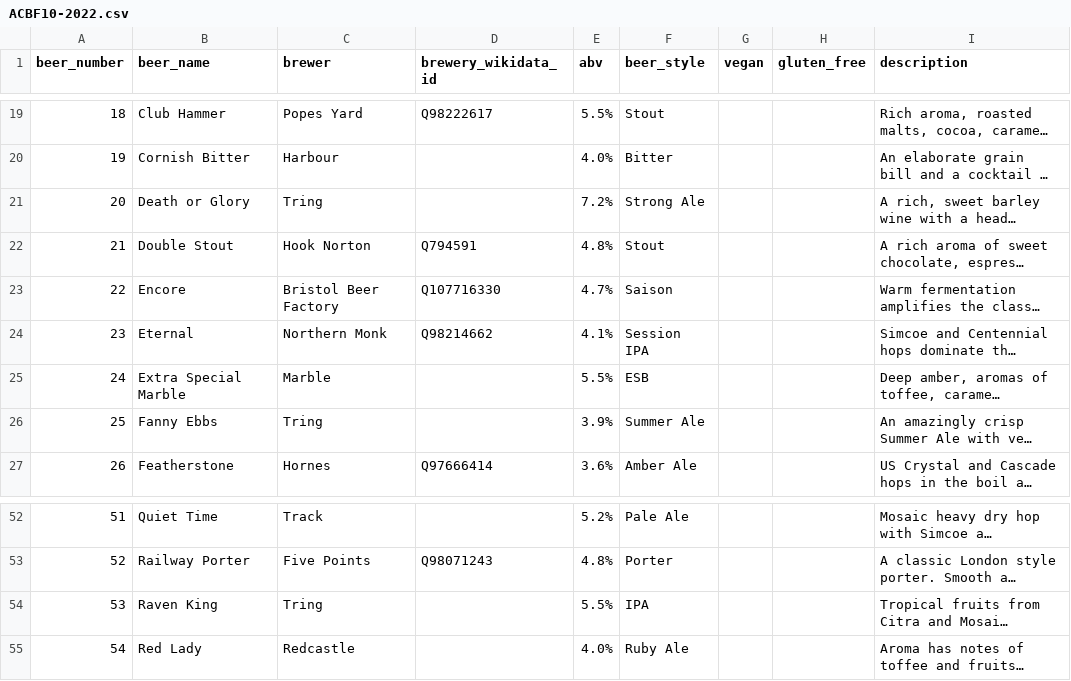
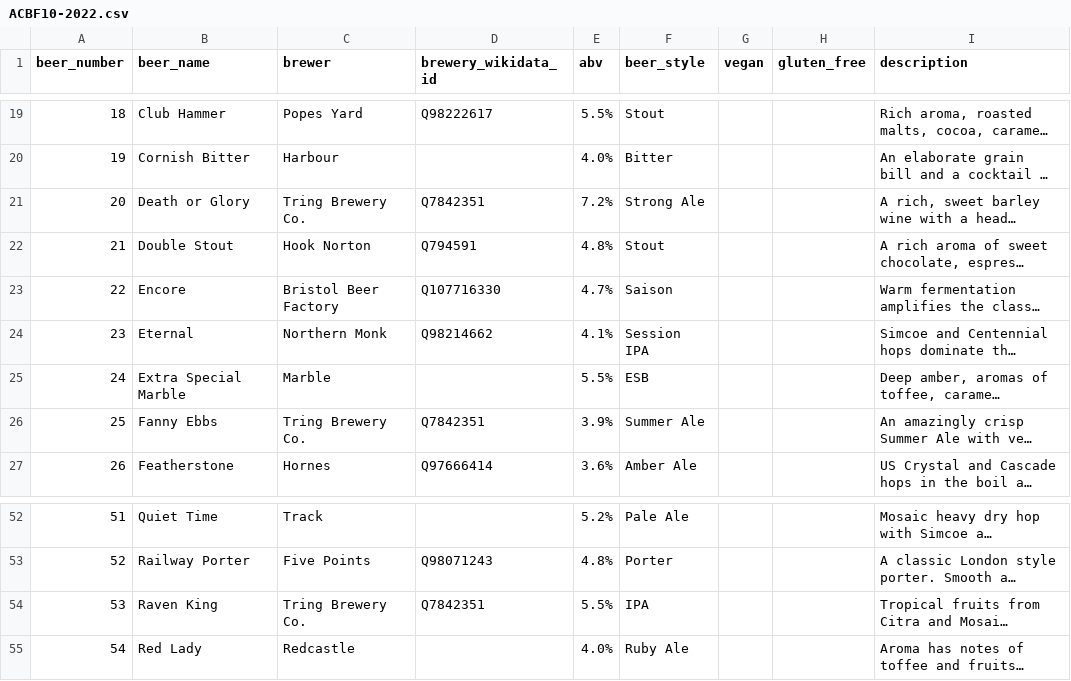
Before and after one commit to guyfawcus/beer-fest.js, a CSV file: public/downloads/ACBF10-2022.csv, drawn as a sheet; only a part is shown, gaps mark what is left out; long unchanged cells end in …; the diff names each change by its address in the sheet, - before the commit and + after, or states it on an @@ line.

Commit message:
normalised and added QIDs to Tring Brewery Co.

```diff
--- a/public/downloads/ACBF10-2022.csv
+++ b/public/downloads/ACBF10-2022.csv
-C21 (brewer): Tring
+C21 (brewer): Tring Brewery Co.
-D21 (brewery_wikidata_id): (empty)
+D21 (brewery_wikidata_id): Q7842351
-C26 (brewer): Tring
+C26 (brewer): Tring Brewery Co.
-D26 (brewery_wikidata_id): (empty)
+D26 (brewery_wikidata_id): Q7842351
-C54 (brewer): Tring
+C54 (brewer): Tring Brewery Co.
-D54 (brewery_wikidata_id): (empty)
+D54 (brewery_wikidata_id): Q7842351
```
Also changed, not shown: public/downloads/ACBF1-2012.csv, public/downloads/ACBF11-2023.csv, 6 other files.
